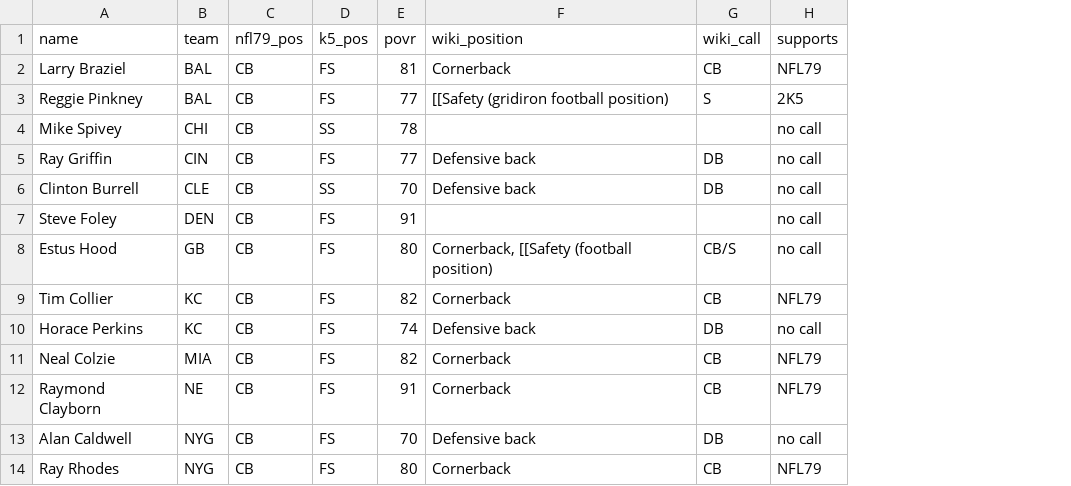
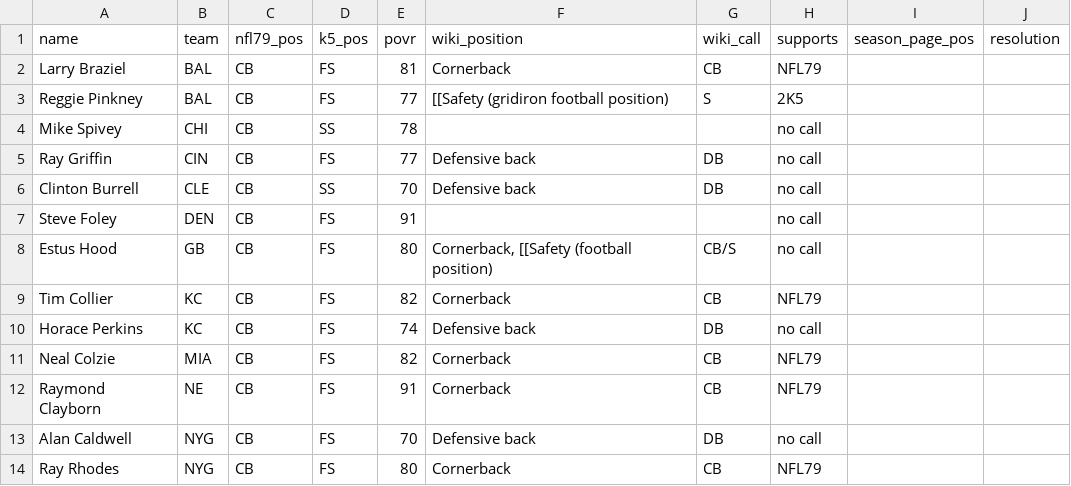
Before and after one commit to trbletrble1/pocketgm-rosters, a CSV file: wip/cbs_disagreements_1979.csv, drawn as a sheet; only a part is shown; the diff names each change by its address in the sheet, - before the commit and + after, or states it on an @@ line.

```diff
--- a/wip/cbs_disagreements_1979.csv
+++ b/wip/cbs_disagreements_1979.csv
+column I (season_page_pos), empty
+column J (resolution), empty
```
Also changed, not shown: wip/no_data_17_1979.csv, 3 other files.
